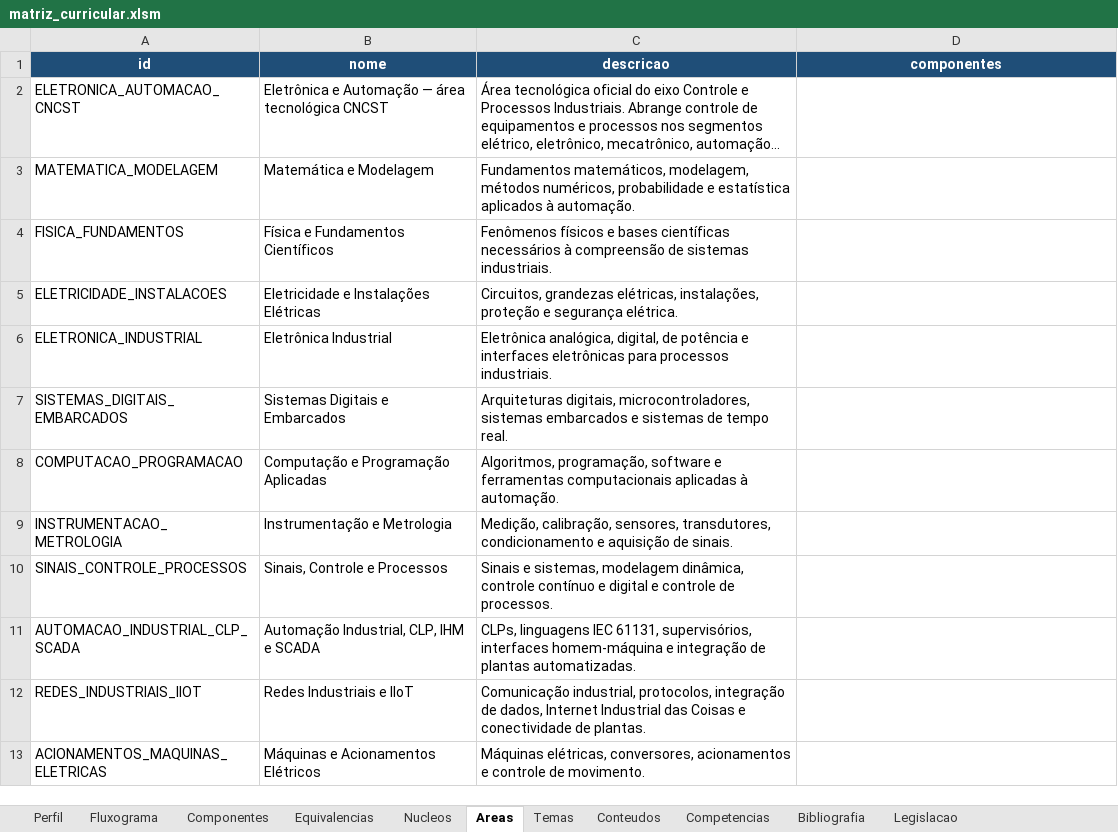
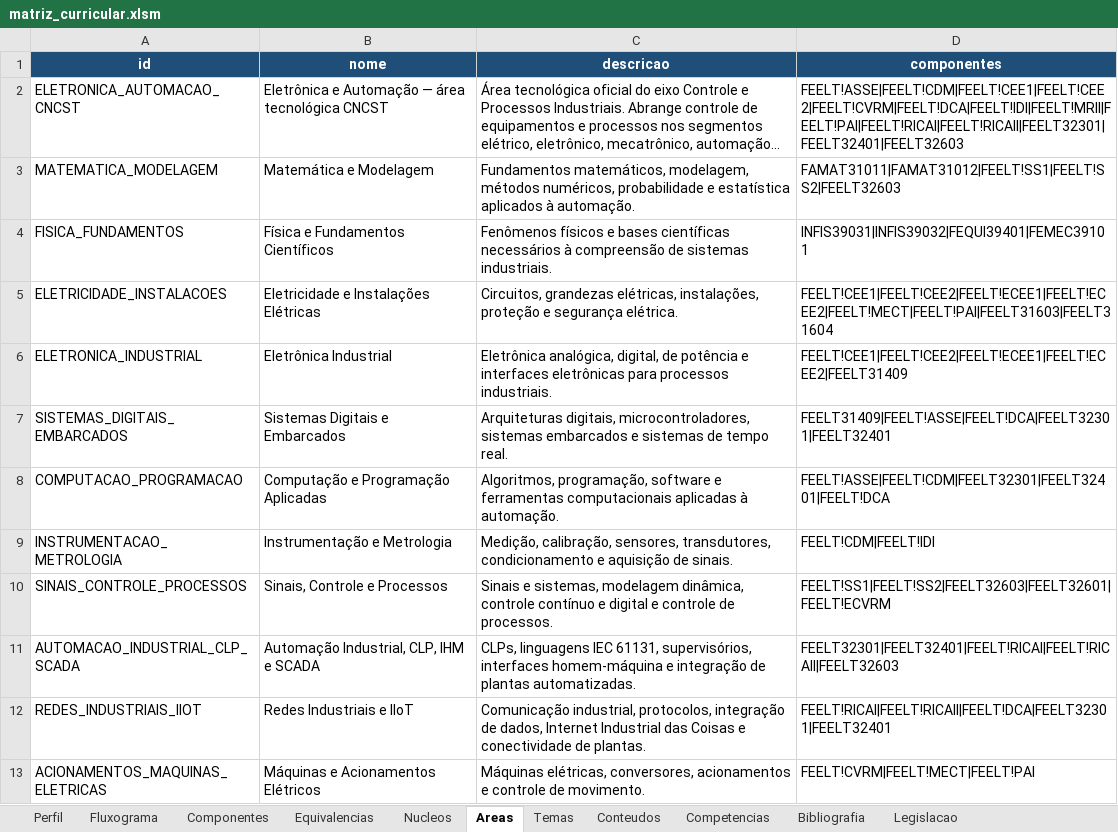
Before and after one commit to LASEC-UFU/ppc_generator, an Excel workbook: dados/tecnologo_automacao_2027_1/matriz_curricular.xlsm, sheet Areas, drawn as a sheet; only a part is shown; long unchanged cells end in …; values as stored, in another font and other column widths than the file's, no borders; conditional formats not drawn; the diff covers the shown part only; the diff names each change by its address in the sheet, - before the commit and + after, or states it on an @@ line.

```diff
--- a/dados/tecnologo_automacao_2027_1/matriz_curricular.xlsm (sheet Areas)
+++ b/dados/tecnologo_automacao_2027_1/matriz_curricular.xlsm (sheet Areas)
-D2 (componentes): (empty)
+D2 (componentes): FEELT!ASSE|FEELT!CDM|FEELT!CEE1|FEELT!CEE2|FEELT!CVRM|FEELT!DCA|FEELT!IDI|FEELT!MRII|FEELT!PAI|FEELT!RICAI|FEELT!RICAII|FEELT32301|FEELT32401|FEELT32603
-D3 (componentes): (empty)
+D3 (componentes): FAMAT31011|FAMAT31012|FEELT!SS1|FEELT!SS2|FEELT32603
-D4 (componentes): (empty)
+D4 (componentes): INFIS39031|INFIS39032|FEQUI39401|FEMEC39101
-D5 (componentes): (empty)
+D5 (componentes): FEELT!CEE1|FEELT!CEE2|FEELT!ECEE1|FEELT!ECEE2|FEELT!MECT|FEELT!PAI|FEELT31603|FEELT31604
-D6 (componentes): (empty)
+D6 (componentes): FEELT!CEE1|FEELT!CEE2|FEELT!ECEE1|FEELT!ECEE2|FEELT31409
-D7 (componentes): (empty)
+D7 (componentes): FEELT31409|FEELT!ASSE|FEELT!DCA|FEELT32301|FEELT32401
-D8 (componentes): (empty)
+D8 (componentes): FEELT!ASSE|FEELT!CDM|FEELT32301|FEELT32401|FEELT!DCA
-D9 (componentes): (empty)
+D9 (componentes): FEELT!CDM|FEELT!IDI
-D10 (componentes): (empty)
+D10 (componentes): FEELT!SS1|FEELT!SS2|FEELT32603|FEELT32601|FEELT!ECVRM
-D11 (componentes): (empty)
+D11 (componentes): FEELT32301|FEELT32401|FEELT!RICAI|FEELT!RICAII|FEELT32603
-D12 (componentes): (empty)
+D12 (componentes): FEELT!RICAI|FEELT!RICAII|FEELT!DCA|FEELT32301|FEELT32401
-D13 (componentes): (empty)
+D13 (componentes): FEELT!CVRM|FEELT!MECT|FEELT!PAI
```
Also changed, not shown: 12 edited cells elsewhere in this sheet, sheet Bibliografia, sheet Legislacao, sheet Conteudos, sheet Componentes, sheet Perfil, sheet Temas, 3 more sheets, charts or pictures, 32 other files.
